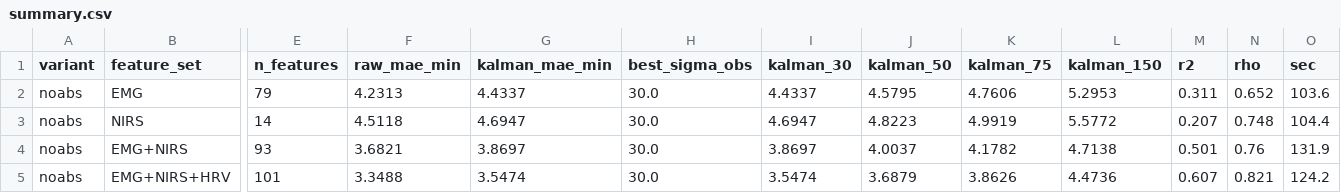
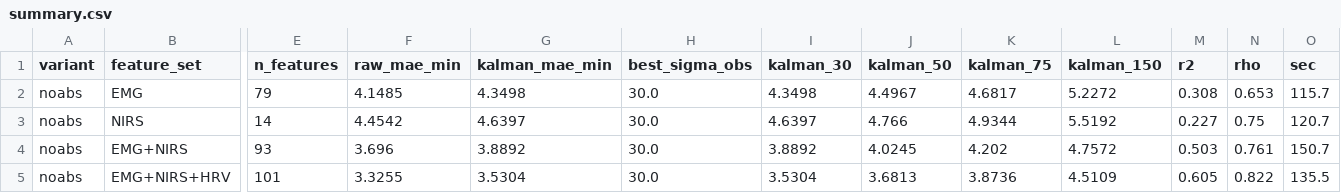
Before and after one commit to alta7700/aet-ml, a CSV file: results/v0101b_ctx3min/noabs/summary.csv, drawn as a sheet; only a part is shown, gaps mark what is left out; the diff names each change by its address in the sheet, - before the commit and + after, or states it on an @@ line.

```diff
--- a/results/v0101b_ctx3min/noabs/summary.csv
+++ b/results/v0101b_ctx3min/noabs/summary.csv
-F2 (raw_mae_min): 4.2313
+F2 (raw_mae_min): 4.1485
-G2 (kalman_mae_min): 4.4337
+G2 (kalman_mae_min): 4.3498
-I2 (kalman_30): 4.4337
+I2 (kalman_30): 4.3498
-J2 (kalman_50): 4.5795
+J2 (kalman_50): 4.4967
-K2 (kalman_75): 4.7606
+K2 (kalman_75): 4.6817
-L2 (kalman_150): 5.2953
+L2 (kalman_150): 5.2272
-M2 (r2): 0.311
+M2 (r2): 0.308
-N2 (rho): 0.652
+N2 (rho): 0.653
-O2 (sec): 103.6
+O2 (sec): 115.7
-F3 (raw_mae_min): 4.5118
+F3 (raw_mae_min): 4.4542
-G3 (kalman_mae_min): 4.6947
+G3 (kalman_mae_min): 4.6397
-I3 (kalman_30): 4.6947
+I3 (kalman_30): 4.6397
-J3 (kalman_50): 4.8223
+J3 (kalman_50): 4.766
-K3 (kalman_75): 4.9919
+K3 (kalman_75): 4.9344
-L3 (kalman_150): 5.5772
+L3 (kalman_150): 5.5192
-M3 (r2): 0.207
+M3 (r2): 0.227
-N3 (rho): 0.748
+N3 (rho): 0.75
-O3 (sec): 104.4
+O3 (sec): 120.7
-F4 (raw_mae_min): 3.6821
+F4 (raw_mae_min): 3.696
-G4 (kalman_mae_min): 3.8697
+G4 (kalman_mae_min): 3.8892
-I4 (kalman_30): 3.8697
+I4 (kalman_30): 3.8892
-J4 (kalman_50): 4.0037
+J4 (kalman_50): 4.0245
-K4 (kalman_75): 4.1782
+K4 (kalman_75): 4.202
-L4 (kalman_150): 4.7138
+L4 (kalman_150): 4.7572
-M4 (r2): 0.501
+M4 (r2): 0.503
-N4 (rho): 0.76
+N4 (rho): 0.761
-O4 (sec): 131.9
+O4 (sec): 150.7
-F5 (raw_mae_min): 3.3488
+F5 (raw_mae_min): 3.3255
-G5 (kalman_mae_min): 3.5474
+G5 (kalman_mae_min): 3.5304
-I5 (kalman_30): 3.5474
+I5 (kalman_30): 3.5304
-J5 (kalman_50): 3.6879
+J5 (kalman_50): 3.6813
-K5 (kalman_75): 3.8626
+K5 (kalman_75): 3.8736
-L5 (kalman_150): 4.4736
+L5 (kalman_150): 4.5109
-M5 (r2): 0.607
+M5 (r2): 0.605
-N5 (rho): 0.821
+N5 (rho): 0.822
-O5 (sec): 124.2
+O5 (sec): 135.5
```
Also changed, not shown: results/v0101b_ctx3min/per_subject.csv, results/v0101b_ctx3min/summary.csv, 35 other files.
